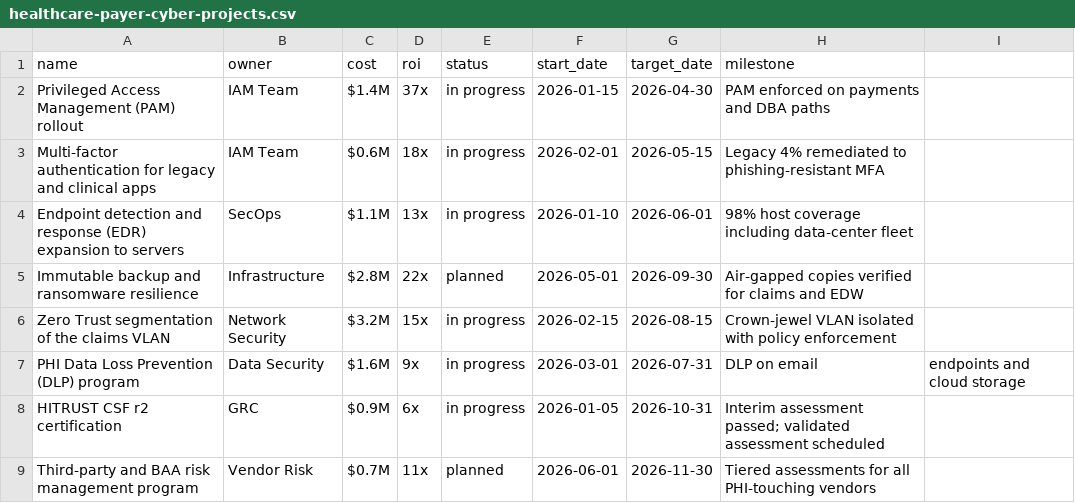
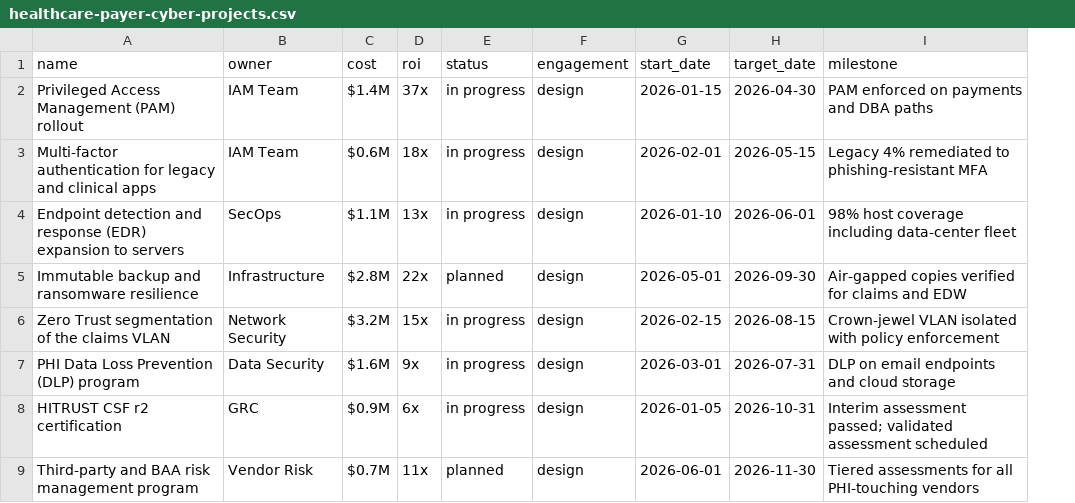
Before and after one commit to btd2026/Cyber-Rx, a CSV file: sample-data/healthcare-payer-cyber-projects.csv, drawn as a sheet; only a part is shown; removed rows and columns are numbered as before the commit, all else as after; the diff names each change by its address in the sheet, - before the commit and + after, or states it on an @@ line.

```diff
--- a/sample-data/healthcare-payer-cyber-projects.csv
+++ b/sample-data/healthcare-payer-cyber-projects.csv
+column F (engagement), rows 2-9: all design
-column I, row 7: endpoints and cloud storage
-I7 (milestone): DLP on email
+I7 (milestone): DLP on email endpoints and cloud storage
```
Also changed, not shown: 3 other files.
